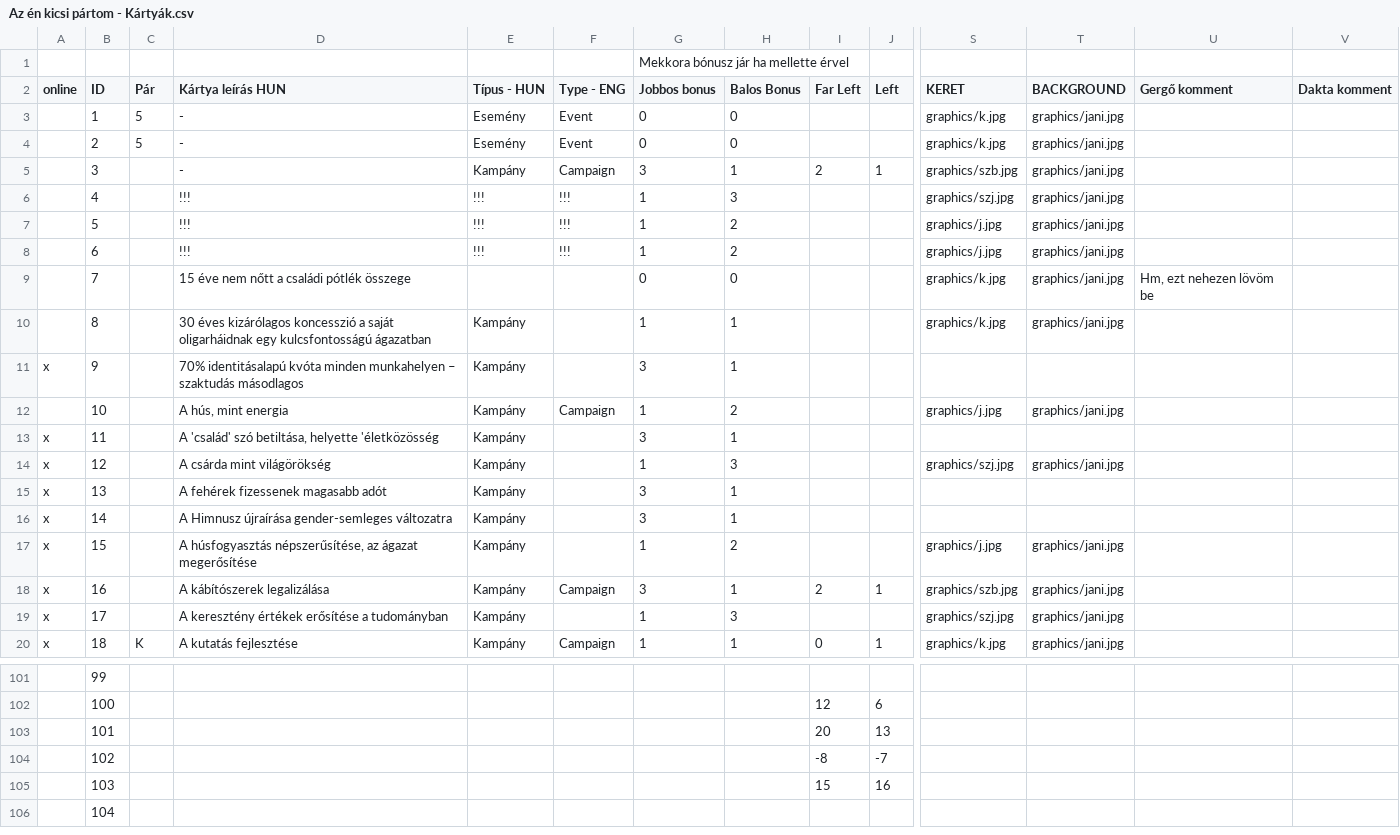
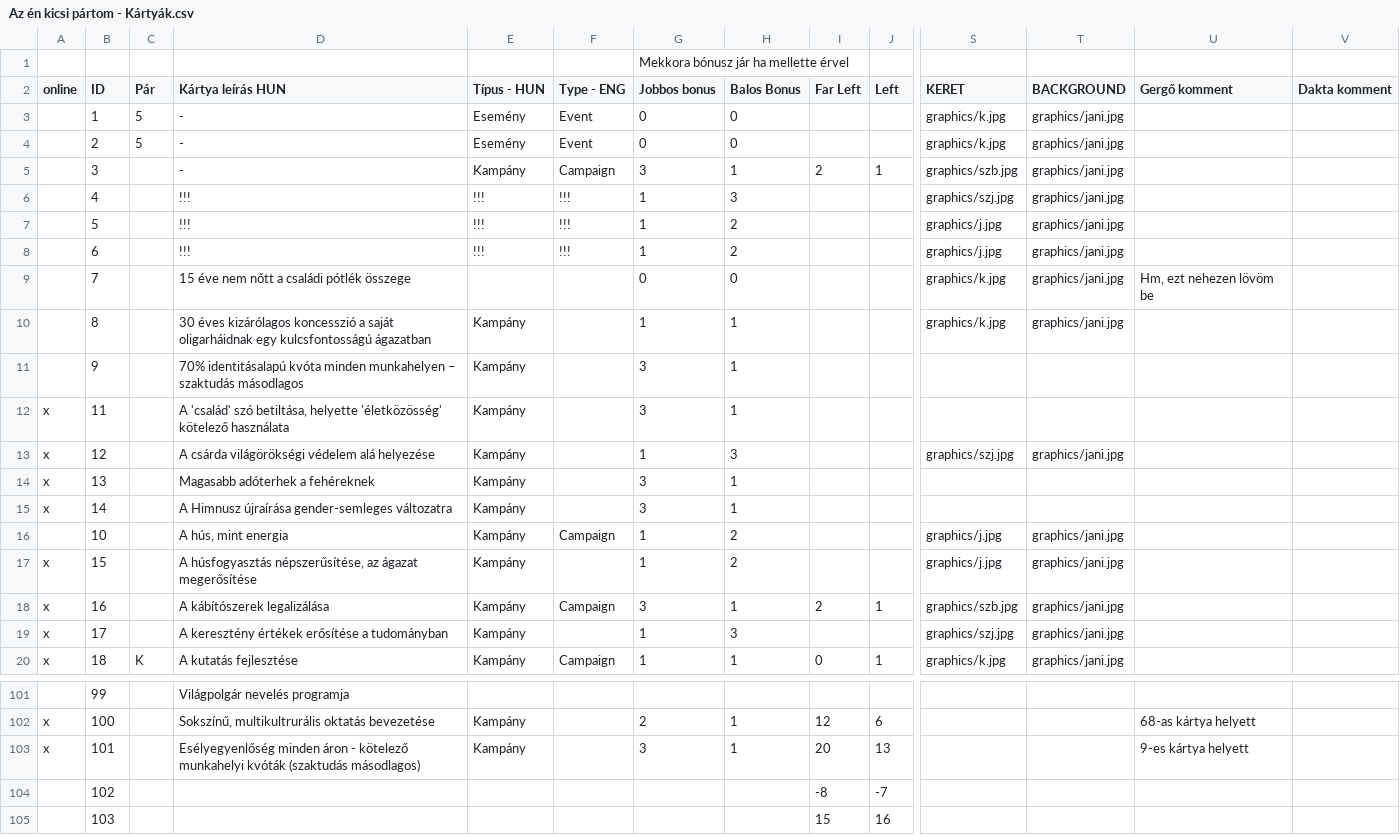
Before and after one commit to csipapicsa/MyLittleParty, a CSV file: Az én kicsi pártom - Kártyák.csv, drawn as a sheet; only a part is shown, gaps mark what is left out; the shorter side is filled out with more unchanged rows; removed rows and columns are numbered as before the commit, all else as after; rows hold the shown columns only; the diff covers the shown part only; the diff names each change by its address in the sheet, - before the commit and + after, or states it on an @@ line.

```diff
--- a/Az én kicsi pártom - Kártyák.csv
+++ b/Az én kicsi pártom - Kártyák.csv
-A11 (online): x
+A11 (online): (empty)
+row 12: x | 11 |  | A 'család' szó betiltása, helyette 'életközösség' kötelező használata | Kampány |  | 3 | 1
+row 13: x | 12 |  | A csárda világörökségi védelem alá helyezése | Kampány |  | 1 | 3 |  |  | graphics/szj.jpg | graphics/jani.jpg
+row 14: x | 13 |  | Magasabb adóterhek a fehéreknek | Kampány |  | 3 | 1
@@ row 16 moved to row 15: x @@
-row 13: x | 11 |  | A 'család' szó betiltása, helyette 'életközösség | Kampány |  | 3 | 1
-row 14: x | 12 |  | A csárda mint világörökség | Kampány |  | 1 | 3 |  |  | graphics/szj.jpg | graphics/jani.jpg
-row 15: x | 13 |  | A fehérek fizessenek magasabb adót | Kampány |  | 3 | 1
-D101 (Kártya leírás HUN): (empty)
+D101 (Kártya leírás HUN): Világpolgár nevelés programja
-A102:A103 (online): (empty)
+A102:A103 (online): x
-D102 (Kártya leírás HUN): (empty)
+D102 (Kártya leírás HUN): Sokszínű, multikultrurális oktatás bevezetése
-E102:E103 (Típus - HUN): (empty)
+E102:E103 (Típus - HUN): Kampány
-G102 (Jobbos bonus): (empty)
+G102 (Jobbos bonus): 2
-H102:H103 (Balos Bonus): (empty)
+H102:H103 (Balos Bonus): 1
-U102 (Gergő komment): (empty)
+U102 (Gergő komment): 68-as kártya helyett
-D103 (Kártya leírás HUN): (empty)
+D103 (Kártya leírás HUN): Esélyegyenlőség minden áron - kötelező munkahelyi kvóták (szaktudás másodlagos)
-G103 (Jobbos bonus): (empty)
+G103 (Jobbos bonus): 3
-U103 (Gergő komment): (empty)
+U103 (Gergő komment): 9-es kártya helyett
```
Also changed, not shown: 8 added rows, 8 removed rows, 28 moved rows and 5 edited cells elsewhere in this file, 3 other files.
